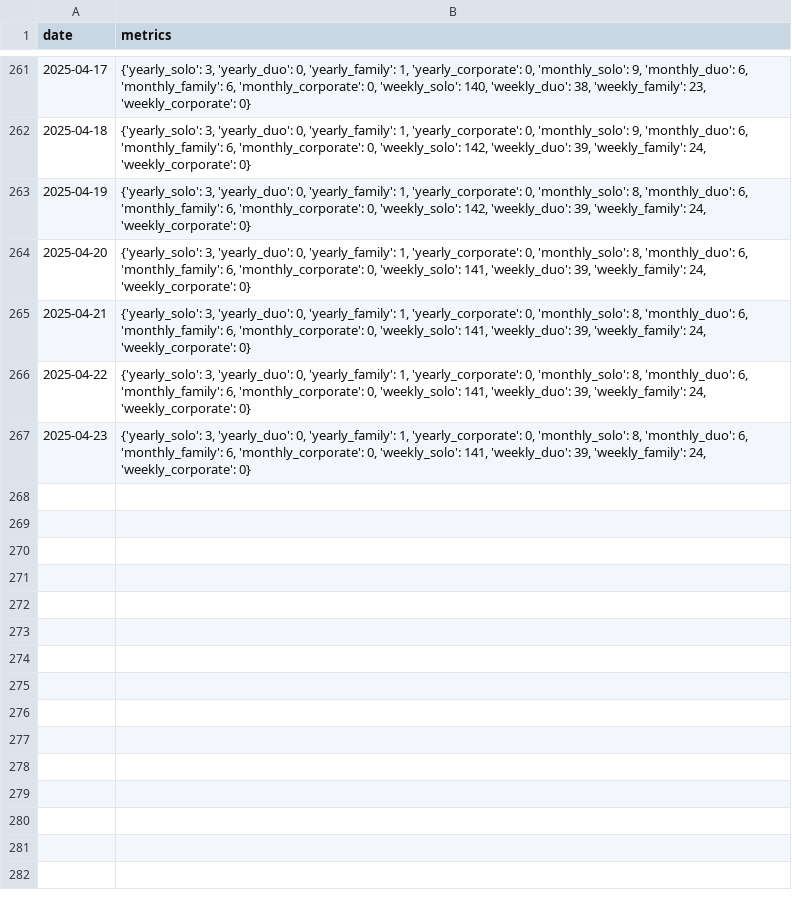
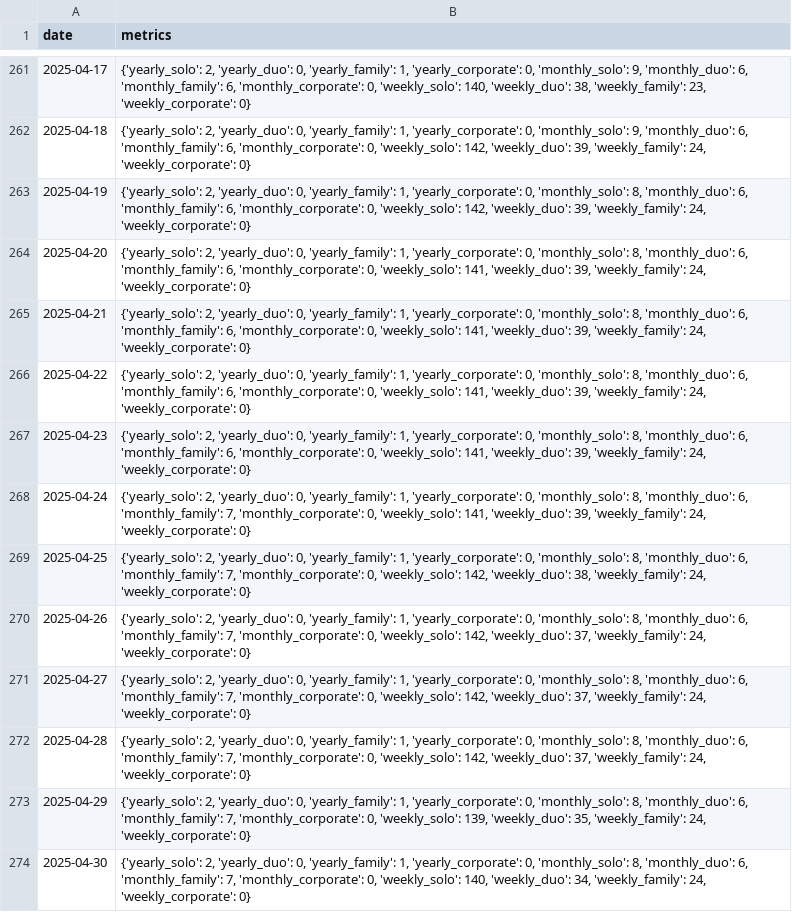
Before and after one commit to steelferguson/basin-climbing-dashboard, a CSV file: data/outputs/membership_data.py.csv, drawn as a sheet; only a part is shown, gaps mark what is left out; the diff covers the shown part only.

```diff
--- a/data/outputs/membership_data.py.csv
+++ b/data/outputs/membership_data.py.csv
@@ -261,7 +261,14 @@ date,metrics
-2025-04-17,"{'yearly_solo': 3, 'yearly_duo': 0, 'yearly_family': 1, 'yearly_corporate': 0, 'monthly_solo': 9, 'monthly_duo': 6, 'monthly_family': 6, 'monthly_corporate': 0, 'weekly_solo': 140, 'weekly_duo': 38, 'weekly_family': 23, 'weekly_corporate': 0}"
-2025-04-18,"{'yearly_solo': 3, 'yearly_duo': 0, 'yearly_family': 1, 'yearly_corporate': 0, 'monthly_solo': 9, 'monthly_duo': 6, 'monthly_family': 6, 'monthly_corporate': 0, 'weekly_solo': 142, 'weekly_duo': 39, 'weekly_family': 24, 'weekly_corporate': 0}"
-2025-04-19,"{'yearly_solo': 3, 'yearly_duo': 0, 'yearly_family': 1, 'yearly_corporate': 0, 'monthly_solo': 8, 'monthly_duo': 6, 'monthly_family': 6, 'monthly_corporate': 0, 'weekly_solo': 142, 'weekly_duo': 39, 'weekly_family': 24, 'weekly_corporate': 0}"
-2025-04-20,"{'yearly_solo': 3, 'yearly_duo': 0, 'yearly_family': 1, 'yearly_corporate': 0, 'monthly_solo': 8, 'monthly_duo': 6, 'monthly_family': 6, 'monthly_corporate': 0, 'weekly_solo': 141, 'weekly_duo': 39, 'weekly_family': 24, 'weekly_corporate': 0}"
-2025-04-21,"{'yearly_solo': 3, 'yearly_duo': 0, 'yearly_family': 1, 'yearly_corporate': 0, 'monthly_solo': 8, 'monthly_duo': 6, 'monthly_family': 6, 'monthly_corporate': 0, 'weekly_solo': 141, 'weekly_duo': 39, 'weekly_family': 24, 'weekly_corporate': 0}"
-2025-04-22,"{'yearly_solo': 3, 'yearly_duo': 0, 'yearly_family': 1, 'yearly_corporate': 0, 'monthly_solo': 8, 'monthly_duo': 6, 'monthly_family': 6, 'monthly_corporate': 0, 'weekly_solo': 141, 'weekly_duo': 39, 'weekly_family': 24, 'weekly_corporate': 0}"
-2025-04-23,"{'yearly_solo': 3, 'yearly_duo': 0, 'yearly_family': 1, 'yearly_corporate': 0, 'monthly_solo': 8, 'monthly_duo': 6, 'monthly_family': 6, 'monthly_corporate': 0, 'weekly_solo': 141, 'weekly_duo': 39, 'weekly_family': 24, 'weekly_corporate': 0}"
+2025-04-17,"{'yearly_solo': 2, 'yearly_duo': 0, 'yearly_family': 1, 'yearly_corporate': 0, 'monthly_solo': 9, 'monthly_duo': 6, 'monthly_family': 6, 'monthly_corporate': 0, 'weekly_solo': 140, 'weekly_duo': 38, 'weekly_family': 23, 'weekly_corporate': 0}"
+2025-04-18,"{'yearly_solo': 2, 'yearly_duo': 0, 'yearly_family': 1, 'yearly_corporate': 0, 'monthly_solo': 9, 'monthly_duo': 6, 'monthly_family': 6, 'monthly_corporate': 0, 'weekly_solo': 142, 'weekly_duo': 39, 'weekly_family': 24, 'weekly_corporate': 0}"
+2025-04-19,"{'yearly_solo': 2, 'yearly_duo': 0, 'yearly_family': 1, 'yearly_corporate': 0, 'monthly_solo': 8, 'monthly_duo': 6, 'monthly_family': 6, 'monthly_corporate': 0, 'weekly_solo': 142, 'weekly_duo': 39, 'weekly_family': 24, 'weekly_corporate': 0}"
+2025-04-20,"{'yearly_solo': 2, 'yearly_duo': 0, 'yearly_family': 1, 'yearly_corporate': 0, 'monthly_solo': 8, 'monthly_duo': 6, 'monthly_family': 6, 'monthly_corporate': 0, 'weekly_solo': 141, 'weekly_duo': 39, 'weekly_family': 24, 'weekly_corporate': 0}"
+2025-04-21,"{'yearly_solo': 2, 'yearly_duo': 0, 'yearly_family': 1, 'yearly_corporate': 0, 'monthly_solo': 8, 'monthly_duo': 6, 'monthly_family': 6, 'monthly_corporate': 0, 'weekly_solo': 141, 'weekly_duo': 39, 'weekly_family': 24, 'weekly_corporate': 0}"
+2025-04-22,"{'yearly_solo': 2, 'yearly_duo': 0, 'yearly_family': 1, 'yearly_corporate': 0, 'monthly_solo': 8, 'monthly_duo': 6, 'monthly_family': 6, 'monthly_corporate': 0, 'weekly_solo': 141, 'weekly_duo': 39, 'weekly_family': 24, 'weekly_corporate': 0}"
+2025-04-23,"{'yearly_solo': 2, 'yearly_duo': 0, 'yearly_family': 1, 'yearly_corporate': 0, 'monthly_solo': 8, 'monthly_duo': 6, 'monthly_family': 6, 'monthly_corporate': 0, 'weekly_solo': 141, 'weekly_duo': 39, 'weekly_family': 24, 'weekly_corporate': 0}"
+2025-04-24,"{'yearly_solo': 2, 'yearly_duo': 0, 'yearly_family': 1, 'yearly_corporate': 0, 'monthly_solo': 8, 'monthly_duo': 6, 'monthly_family': 7, 'monthly_corporate': 0, 'weekly_solo': 141, 'weekly_duo': 39, 'weekly_family': 24, 'weekly_corporate': 0}"
+2025-04-25,"{'yearly_solo': 2, 'yearly_duo': 0, 'yearly_family': 1, 'yearly_corporate': 0, 'monthly_solo': 8, 'monthly_duo': 6, 'monthly_family': 7, 'monthly_corporate': 0, 'weekly_solo': 142, 'weekly_duo': 38, 'weekly_family': 24, 'weekly_corporate': 0}"
+2025-04-26,"{'yearly_solo': 2, 'yearly_duo': 0, 'yearly_family': 1, 'yearly_corporate': 0, 'monthly_solo': 8, 'monthly_duo': 6, 'monthly_family': 7, 'monthly_corporate': 0, 'weekly_solo': 142, 'weekly_duo': 37, 'weekly_family': 24, 'weekly_corporate': 0}"
+2025-04-27,"{'yearly_solo': 2, 'yearly_duo': 0, 'yearly_family': 1, 'yearly_corporate': 0, 'monthly_solo': 8, 'monthly_duo': 6, 'monthly_family': 7, 'monthly_corporate': 0, 'weekly_solo': 142, 'weekly_duo': 37, 'weekly_family': 24, 'weekly_corporate': 0}"
+2025-04-28,"{'yearly_solo': 2, 'yearly_duo': 0, 'yearly_family': 1, 'yearly_corporate': 0, 'monthly_solo': 8, 'monthly_duo': 6, 'monthly_family': 7, 'monthly_corporate': 0, 'weekly_solo': 142, 'weekly_duo': 37, 'weekly_family': 24, 'weekly_corporate': 0}"
+2025-04-29,"{'yearly_solo': 2, 'yearly_duo': 0, 'yearly_family': 1, 'yearly_corporate': 0, 'monthly_solo': 8, 'monthly_duo': 6, 'monthly_family': 7, 'monthly_corporate': 0, 'weekly_solo': 139, 'weekly_duo': 35, 'weekly_family': 24, 'weekly_corporate': 0}"
+2025-04-30,"{'yearly_solo': 2, 'yearly_duo': 0, 'yearly_family': 1, 'yearly_corporate': 0, 'monthly_solo': 8, 'monthly_duo': 6, 'monthly_family': 7, 'monthly_corporate': 0, 'weekly_solo': 140, 'weekly_duo': 34, 'weekly_family': 24, 'weekly_corporate': 0}"
```
Also changed, not shown: 54 edited cells elsewhere in this file, 13 other files.
